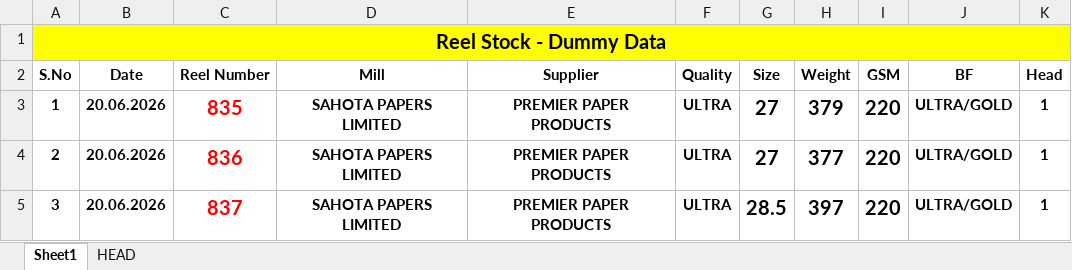
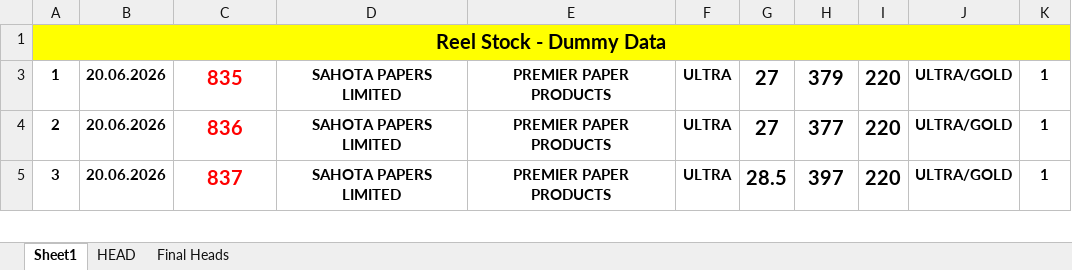
Before and after one commit to ecurvedigital-commits/rainbow-packaging, an Excel workbook: Dummy Data.xlsx, sheet Sheet1, drawn as a sheet; only a part is shown; values as stored, in another font and other column widths than the file's, no borders; the diff covers the shown part only; the diff names each change by its address in the sheet, - before the commit and + after, or states it on an @@ line.

```diff
--- a/Dummy Data.xlsx (sheet Sheet1)
+++ b/Dummy Data.xlsx (sheet Sheet1)
+sheet tab: Final Heads
@@ row 2 hidden: S.No | Date | Reel Number | Mill | Supplier | Quality | Size | Weight | GSM | BF | Head @@
```
Also changed, not shown: 164 hidden or unhidden rows elsewhere in this sheet, 38 other files.
